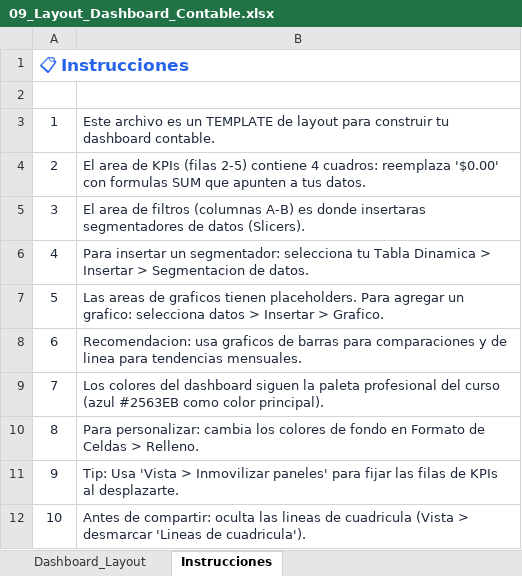
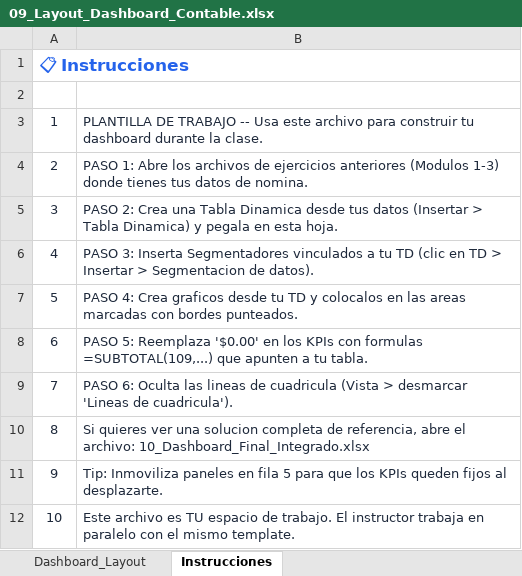
Before and after one commit to soyisracastro/excel-course-for-accountants, an Excel workbook: output/Pack_Excel_Pro/Modulo_4_Dashboard/09_Layout_Dashboard_Contable.xlsx, sheet Instrucciones, drawn as a sheet; values as stored, in another font and other column widths than the file's, no borders; the diff names each change by its address in the sheet, - before the commit and + after, or states it on an @@ line.

Commit message:
feat(course): add Module 2 YouTube metadata and enhance dashboard templates
- Add YouTube_Modulo_2.md with title, description, chapters, and tags for the Excel tables video
- Update 09_Layout_Dashboard_Contable template with clearer step-by-step instructions
- Refactor 10_Dashboard_Final_Integrado to include chart placeholders and filter areas
- Expand Atajos_Excel_CheatSheet with live class shortcuts from Modules 1-2 and additional tips

```diff
--- a/output/Pack_Excel_Pro/Modulo_4_Dashboard/09_Layout_Dashboard_Contable.xlsx (sheet Instrucciones)
+++ b/output/Pack_Excel_Pro/Modulo_4_Dashboard/09_Layout_Dashboard_Contable.xlsx (sheet Instrucciones)
-B3: Este archivo es un TEMPLATE de layout para construir tu dashboard contable.
+B3: PLANTILLA DE TRABAJO -- Usa este archivo para construir tu dashboard durante la clase.
-B4: El area de KPIs (filas 2-5) contiene 4 cuadros: reemplaza '$0.00' con formulas SUM que apunten a tus datos.
+B4: PASO 1: Abre los archivos de ejercicios anteriores (Modulos 1-3) donde tienes tus datos de nomina.
-B5: El area de filtros (columnas A-B) es donde insertaras segmentadores de datos (Slicers).
+B5: PASO 2: Crea una Tabla Dinamica desde tus datos (Insertar > Tabla Dinamica) y pegala en esta hoja.
-B6: Para insertar un segmentador: selecciona tu Tabla Dinamica > Insertar > Segmentacion de datos.
+B6: PASO 3: Inserta Segmentadores vinculados a tu TD (clic en TD > Insertar > Segmentacion de datos).
-B7: Las areas de graficos tienen placeholders. Para agregar un grafico: selecciona datos > Insertar > Grafico.
+B7: PASO 4: Crea graficos desde tu TD y colocalos en las areas marcadas con bordes punteados.
-B8: Recomendacion: usa graficos de barras para comparaciones y de linea para tendencias mensuales.
+B8: PASO 5: Reemplaza '$0.00' en los KPIs con formulas =SUBTOTAL(109,...) que apunten a tu tabla.
-B9: Los colores del dashboard siguen la paleta profesional del curso (azul #2563EB como color principal).
+B9: PASO 6: Oculta las lineas de cuadricula (Vista > desmarcar 'Lineas de cuadricula').
-B10: Para personalizar: cambia los colores de fondo en Formato de Celdas > Relleno.
+B10: Si quieres ver una solucion completa de referencia, abre el archivo: 10_Dashboard_Final_Integrado.xlsx
-B11: Tip: Usa 'Vista > Inmovilizar paneles' para fijar las filas de KPIs al desplazarte.
+B11: Tip: Inmoviliza paneles en fila 5 para que los KPIs queden fijos al desplazarte.
-B12: Antes de compartir: oculta las lineas de cuadricula (Vista > desmarcar 'Lineas de cuadricula').
+B12: Este archivo es TU espacio de trabajo. El instructor trabaja en paralelo con el mismo template.
```
Also changed, not shown: sheet Dashboard_Layout, output/Pack_Excel_Pro/Modulo_4_Dashboard/10_Dashboard_Final_Integrado.xlsx, 4 other files.
